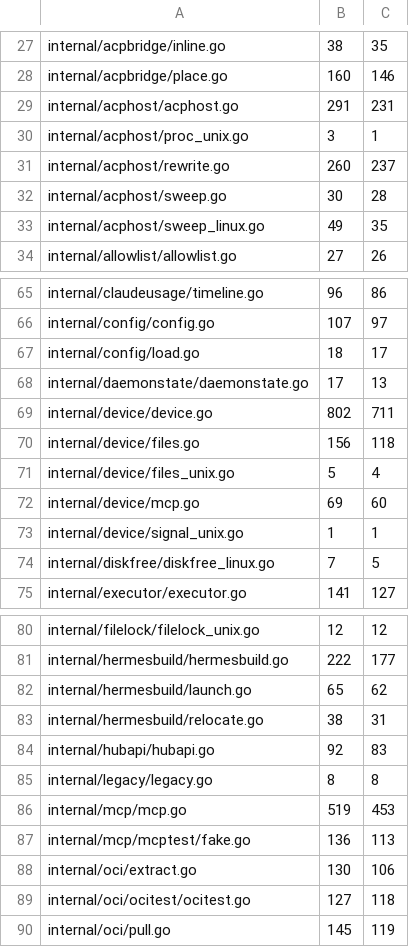
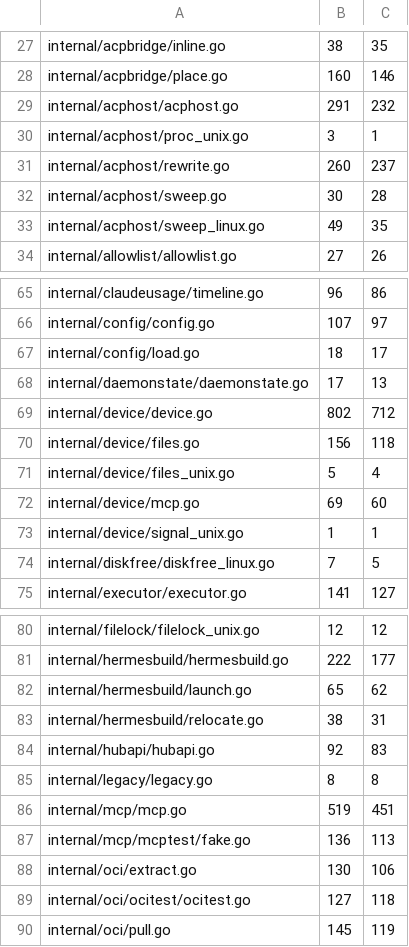
Before and after one commit to USA-RedDragon/talaria, a TSV file: .github/coverage-baseline.tsv, drawn as a sheet; only a part is shown, gaps mark what is left out.

```diff
--- a/.github/coverage-baseline.tsv
+++ b/.github/coverage-baseline.tsv
@@ -28,3 +28,3 @@ internal/acpbridge/inline.go	38	35
 internal/acpbridge/place.go	160	146
-internal/acphost/acphost.go	291	231
+internal/acphost/acphost.go	291	232
 internal/acphost/proc_unix.go	3	1
@@ -68,3 +68,3 @@ internal/config/load.go	18	17
 internal/daemonstate/daemonstate.go	17	13
-internal/device/device.go	802	711
+internal/device/device.go	802	712
 internal/device/files.go	156	118
@@ -85,3 +85,3 @@ internal/hubapi/hubapi.go	92	83
 internal/legacy/legacy.go	8	8
-internal/mcp/mcp.go	519	453
+internal/mcp/mcp.go	519	451
 internal/mcp/mcptest/fake.go	136	113
```
